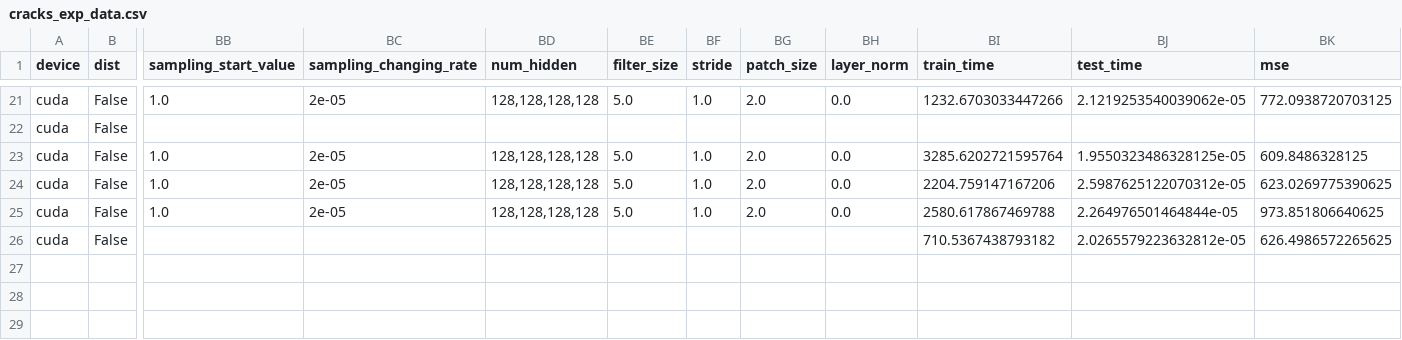
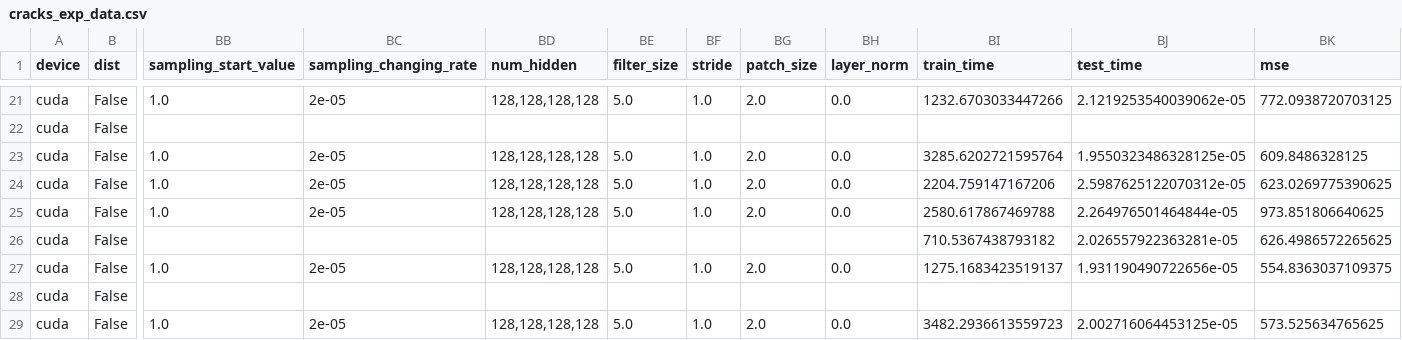
Before and after one commit to harukafukukawa/SimVPv2, a CSV file: cracks_exp_data.csv, drawn as a sheet; only a part is shown, gaps mark what is left out; rows hold the shown columns only; the diff names each change by its address in the sheet, - before the commit and + after, or states it on an @@ line.

Commit message:
Adds results from using batch_size = 4

```diff
--- a/cracks_exp_data.csv
+++ b/cracks_exp_data.csv
-BJ26 (test_time): 2.0265579223632812e-05
+BJ26 (test_time): 2.026557922363281e-05
+row 27: cuda | False | 1.0 | 2e-05 | 128,128,128,128 | 5.0 | 1.0 | 2.0 | 0.0 | 1275.1683423519137 | 1.931190490722656e-05 | 554.8363037109375
+row 28: cuda | False
+row 29: cuda | False | 1.0 | 2e-05 | 128,128,128,128 | 5.0 | 1.0 | 2.0 | 0.0 | 3482.2936613559723 | 2.002716064453125e-05 | 573.525634765625
```
Also changed, not shown: 1 other file.
